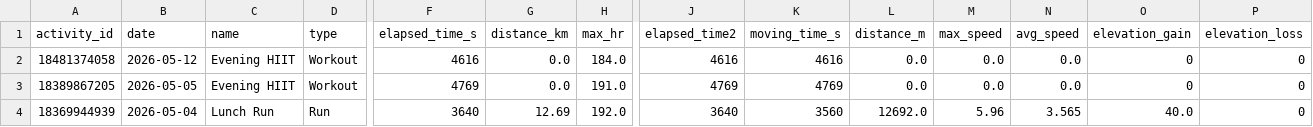
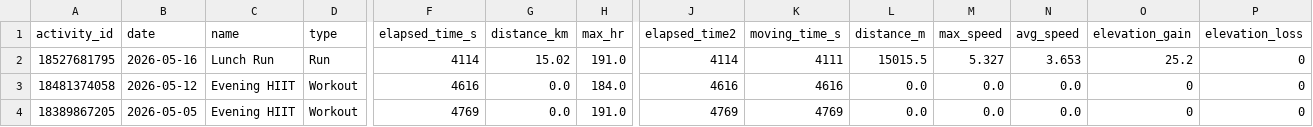
Before and after one commit to siwens77/Strava-Dashboard, a CSV file: activities.csv, drawn as a sheet; only a part is shown, gaps mark what is left out; the shorter side is filled out with more unchanged rows; rows hold the shown columns only; the diff names each change by its address in the sheet, - before the commit and + after, or states it on an @@ line.

Commit message:
Auto-update Strava activities

```diff
--- a/activities.csv
+++ b/activities.csv
+row 2: 18527681795 | 2026-05-16 | Lunch Run | Run | 4114 | 15.02 | 191.0 | 4114 | 4111 | 15015.5 | 5.327 | 3.653 | 25.2 | 0
```
